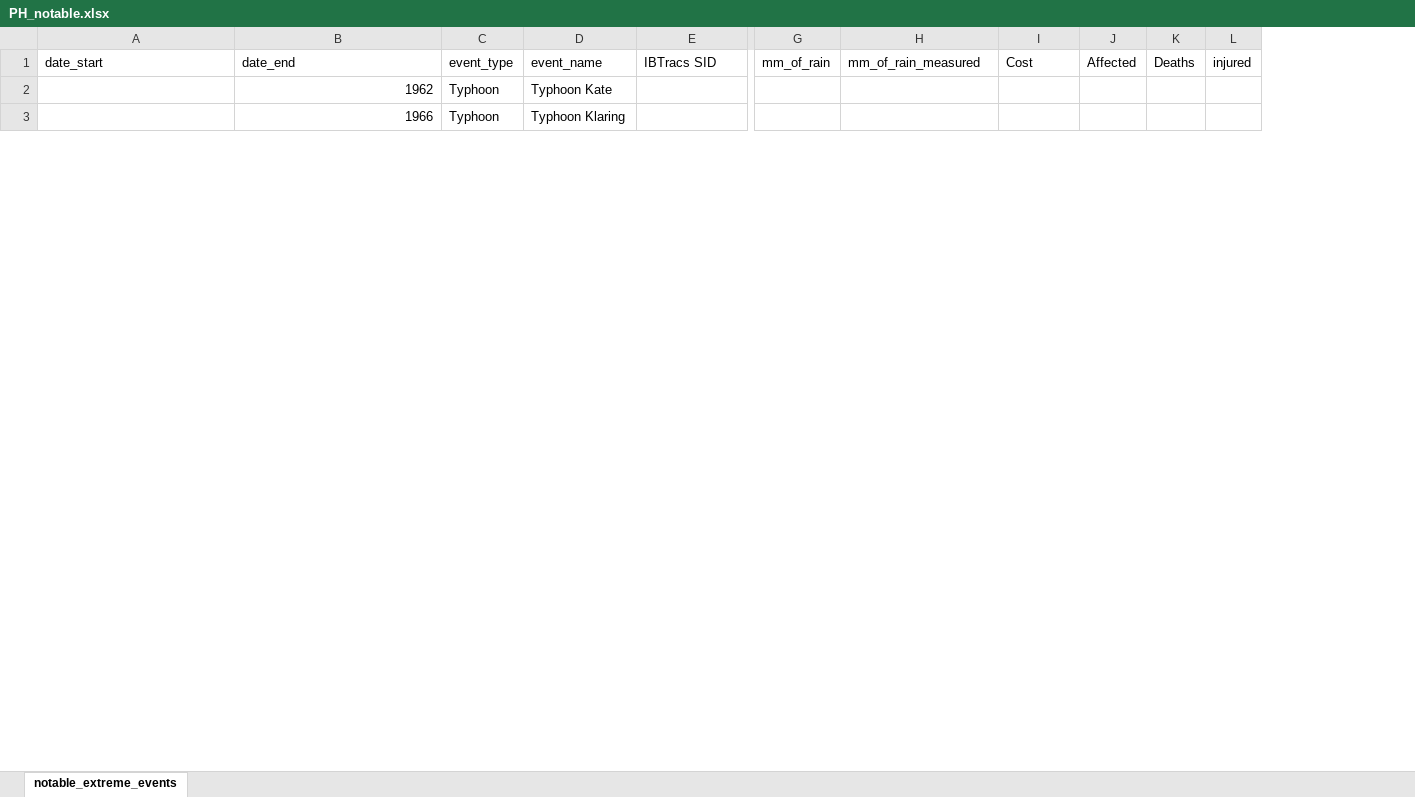
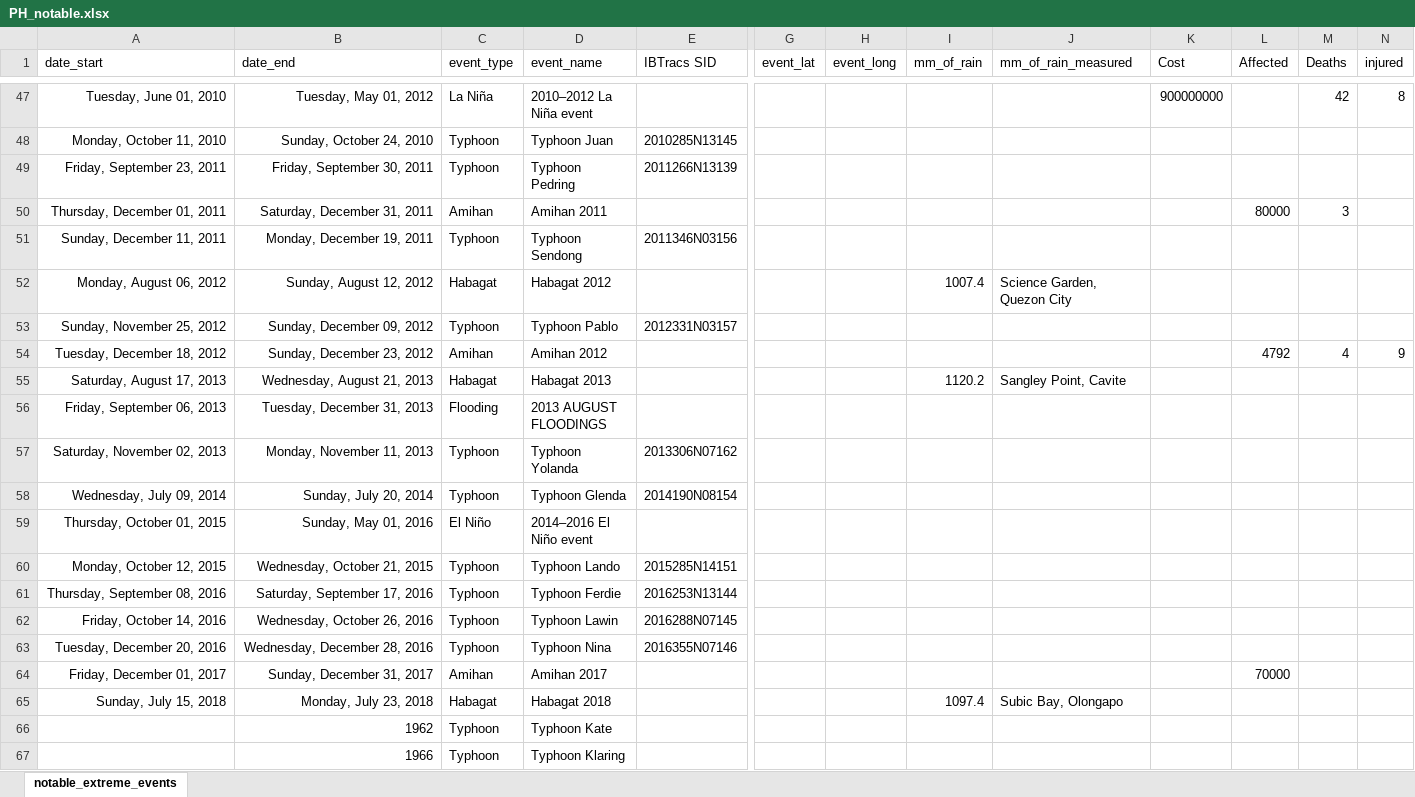
Before and after one commit to jp-panonce/ph_climate_analysis, an Excel workbook: data/PH_notable.xlsx, sheet notable_extreme_events, drawn as a sheet; only a part is shown, gaps mark what is left out; values as stored, in another font and other column widths than the file's, no borders; rows hold the shown columns only; the diff covers the shown part only; the diff names each change by its address in the sheet, - before the commit and + after, or states it on an @@ line.

Commit message:
updates

```diff
--- a/data/PH_notable.xlsx (sheet notable_extreme_events)
+++ b/data/PH_notable.xlsx (sheet notable_extreme_events)
+column G (event_lat), empty
+column H (event_long), empty
+row 47: Tuesday, June 01, 2010 | Tuesday, May 01, 2012 | La Niña | 2010–2012 La Niña event |  |  |  |  |  | 900000000 |  | 42 | 8
+row 48: Monday, October 11, 2010 | Sunday, October 24, 2010 | Typhoon | Typhoon Juan | 2010285N13145
+row 49: Friday, September 23, 2011 | Friday, September 30, 2011 | Typhoon | Typhoon Pedring | 2011266N13139
+row 50: Thursday, December 01, 2011 | Saturday, December 31, 2011 | Amihan | Amihan 2011 |  |  |  |  |  |  | 80000 | 3
+row 51: Sunday, December 11, 2011 | Monday, December 19, 2011 | Typhoon | Typhoon Sendong | 2011346N03156
+row 52: Monday, August 06, 2012 | Sunday, August 12, 2012 | Habagat | Habagat 2012 |  |  |  | 1007.4 | Science Garden, Quezon City
+row 53: Sunday, November 25, 2012 | Sunday, December 09, 2012 | Typhoon | Typhoon Pablo | 2012331N03157
+row 54: Tuesday, December 18, 2012 | Sunday, December 23, 2012 | Amihan | Amihan 2012 |  |  |  |  |  |  | 4792 | 4 | 9
+row 55: Saturday, August 17, 2013 | Wednesday, August 21, 2013 | Habagat | Habagat 2013 |  |  |  | 1120.2 | Sangley Point, Cavite
+row 56: Friday, September 06, 2013 | Tuesday, December 31, 2013 | Flooding | 2013 AUGUST FLOODINGS
+row 57: Saturday, November 02, 2013 | Monday, November 11, 2013 | Typhoon | Typhoon Yolanda | 2013306N07162
+row 58: Wednesday, July 09, 2014 | Sunday, July 20, 2014 | Typhoon | Typhoon Glenda | 2014190N08154
+row 59: Thursday, October 01, 2015 | Sunday, May 01, 2016 | El Niño | 2014–2016 El Niño event
+row 60: Monday, October 12, 2015 | Wednesday, October 21, 2015 | Typhoon | Typhoon Lando | 2015285N14151
+row 61: Thursday, September 08, 2016 | Saturday, September 17, 2016 | Typhoon | Typhoon Ferdie | 2016253N13144
+row 62: Friday, October 14, 2016 | Wednesday, October 26, 2016 | Typhoon | Typhoon Lawin | 2016288N07145
+row 63: Tuesday, December 20, 2016 | Wednesday, December 28, 2016 | Typhoon | Typhoon Nina | 2016355N07146
+row 64: Friday, December 01, 2017 | Sunday, December 31, 2017 | Amihan | Amihan 2017 |  |  |  |  |  |  | 70000
+row 65: Sunday, July 15, 2018 | Monday, July 23, 2018 | Habagat | Habagat 2018 |  |  |  | 1097.4 | Subic Bay, Olongapo
```
Also changed, not shown: 45 added rows and 68 removed rows elsewhere in this sheet.
